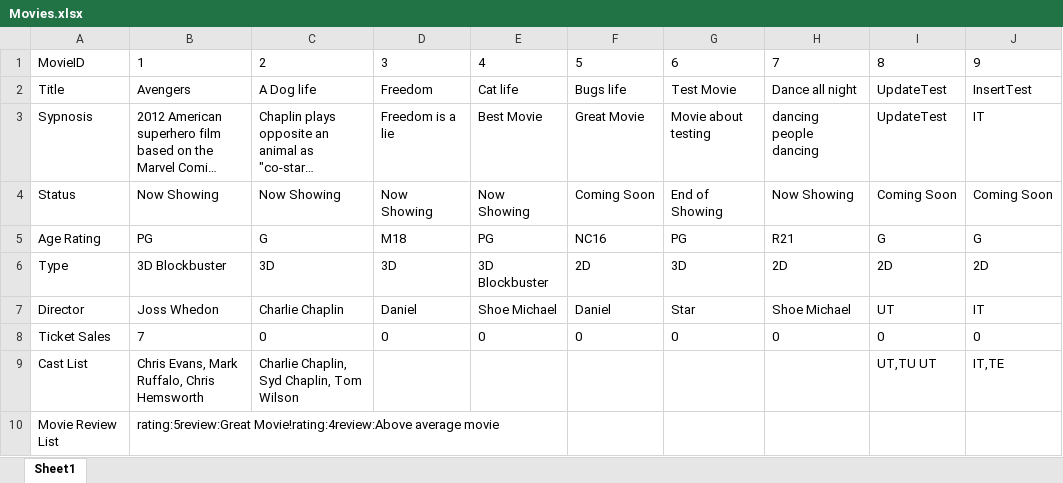
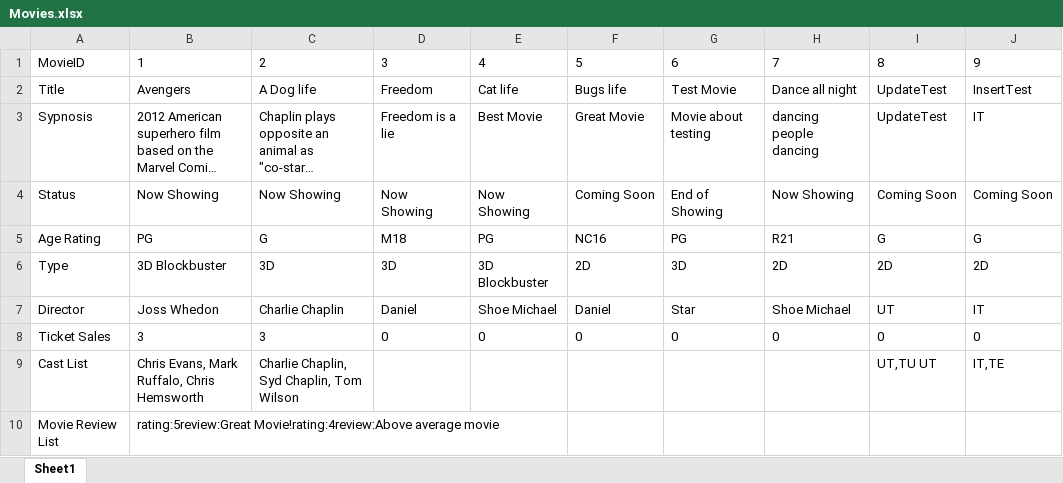
Before and after one commit to johnny-psh/SC2002_MOBLIMA, an Excel workbook: database/Movies.xlsx, sheet Sheet1, drawn as a sheet; long unchanged cells end in …; values as stored, in another font and other column widths than the file's, no borders; the diff names each change by its address in the sheet, - before the commit and + after, or states it on an @@ line.

```diff
--- a/database/Movies.xlsx (sheet Sheet1)
+++ b/database/Movies.xlsx (sheet Sheet1)
-B8: 7
+B8: 3
-C8: 0
+C8: 3
```
Also changed, not shown: database/BookingHistory.xlsx, database/Cinemas.xlsx, 1 other file.
